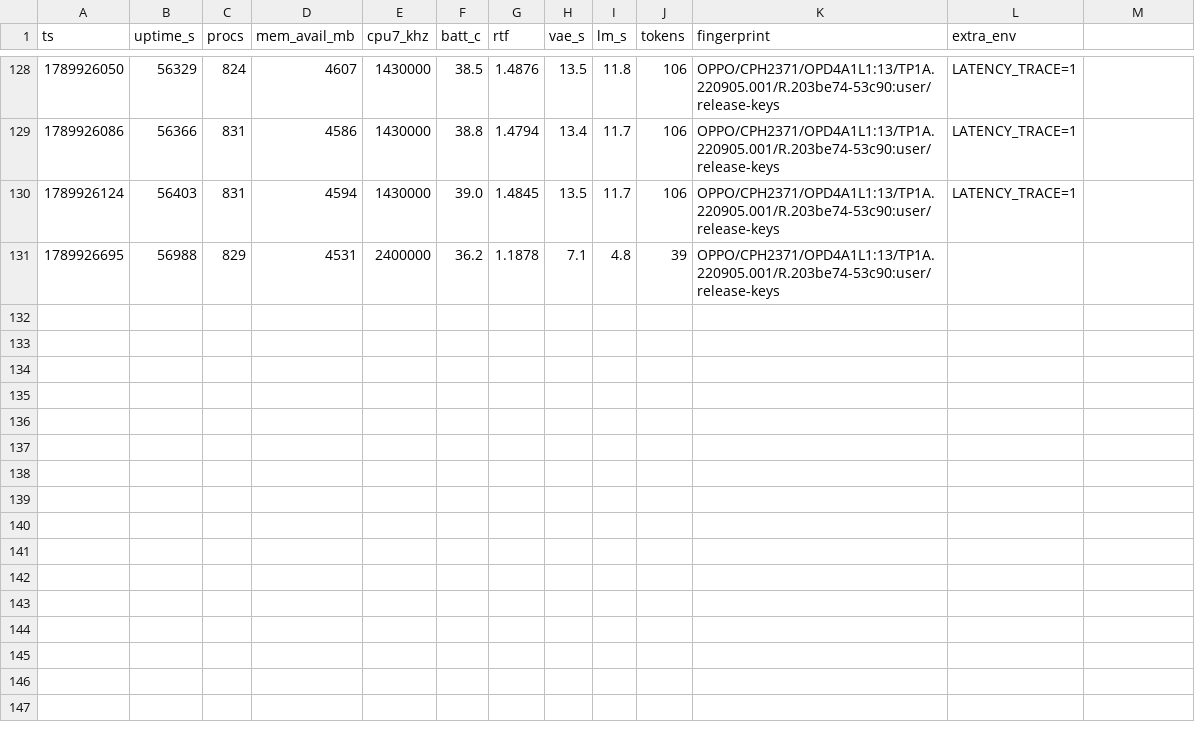
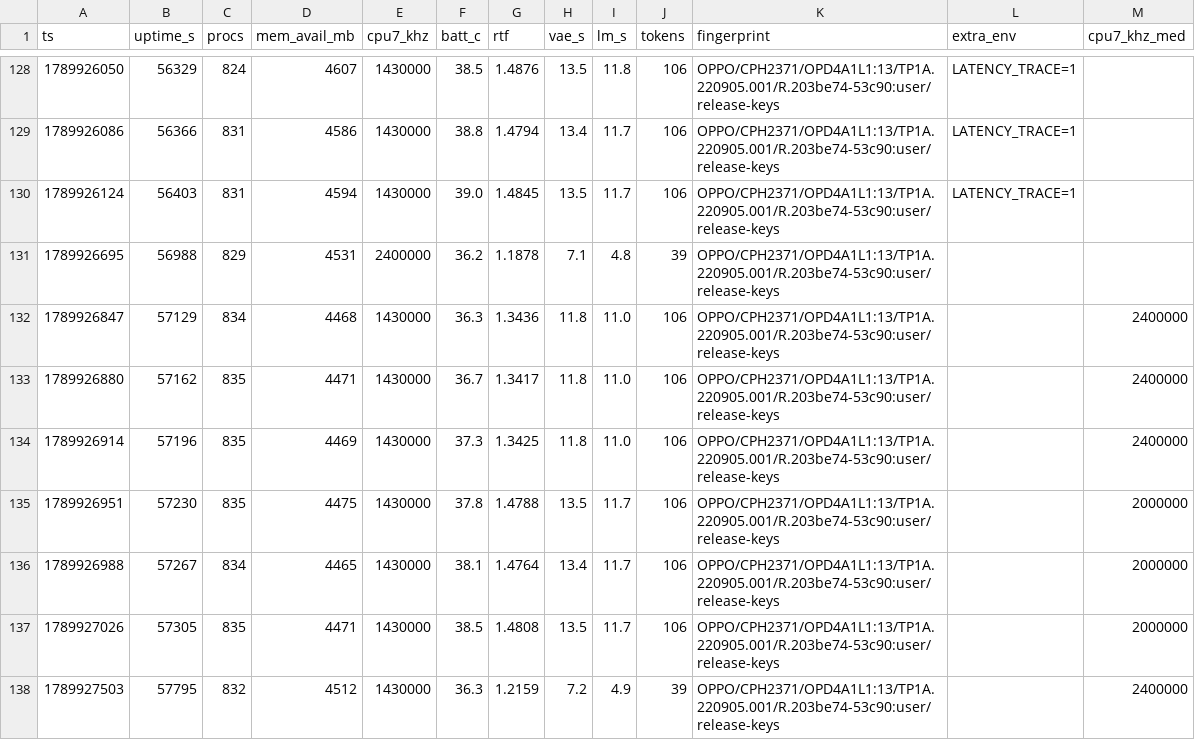
Before and after one commit to vieenrose/VibeASR.cpp, a TSV file: .auto/device_state.tsv, drawn as a sheet; only a part is shown, gaps mark what is left out; the diff names each change by its address in the sheet, - before the commit and + after, or states it on an @@ line.

Commit message:
Exp934: during-run clock telemetry (cpu7_khz_med, 13th TSV column + METRIC, check 18 lockstep); control shows it separates states the pre-run sample cannot

```diff
--- a/.auto/device_state.tsv
+++ b/.auto/device_state.tsv
-M1: (empty)
+M1: cpu7_khz_med
+row 132: 1789926847 | 57129 | 834 | 4468 | 1430000 | 36.3 | 1.3436 | 11.8 | 11.0 | 106 | OPPO/CPH2371/OPD4A1L1:13/TP1A.220905.001/R.203be74-53c90:user/release-keys |  | 2400000
+row 133: 1789926880 | 57162 | 835 | 4471 | 1430000 | 36.7 | 1.3417 | 11.8 | 11.0 | 106 | OPPO/CPH2371/OPD4A1L1:13/TP1A.220905.001/R.203be74-53c90:user/release-keys |  | 2400000
+row 134: 1789926914 | 57196 | 835 | 4469 | 1430000 | 37.3 | 1.3425 | 11.8 | 11.0 | 106 | OPPO/CPH2371/OPD4A1L1:13/TP1A.220905.001/R.203be74-53c90:user/release-keys |  | 2400000
+row 135: 1789926951 | 57230 | 835 | 4475 | 1430000 | 37.8 | 1.4788 | 13.5 | 11.7 | 106 | OPPO/CPH2371/OPD4A1L1:13/TP1A.220905.001/R.203be74-53c90:user/release-keys |  | 2000000
+row 136: 1789926988 | 57267 | 834 | 4465 | 1430000 | 38.1 | 1.4764 | 13.4 | 11.7 | 106 | OPPO/CPH2371/OPD4A1L1:13/TP1A.220905.001/R.203be74-53c90:user/release-keys |  | 2000000
+row 137: 1789927026 | 57305 | 835 | 4471 | 1430000 | 38.5 | 1.4808 | 13.5 | 11.7 | 106 | OPPO/CPH2371/OPD4A1L1:13/TP1A.220905.001/R.203be74-53c90:user/release-keys |  | 2000000
+row 138: 1789927503 | 57795 | 832 | 4512 | 1430000 | 36.3 | 1.2159 | 7.2 | 4.9 | 39 | OPPO/CPH2371/OPD4A1L1:13/TP1A.220905.001/R.203be74-53c90:user/release-keys |  | 2400000
```
Also changed, not shown: 5 other files.
